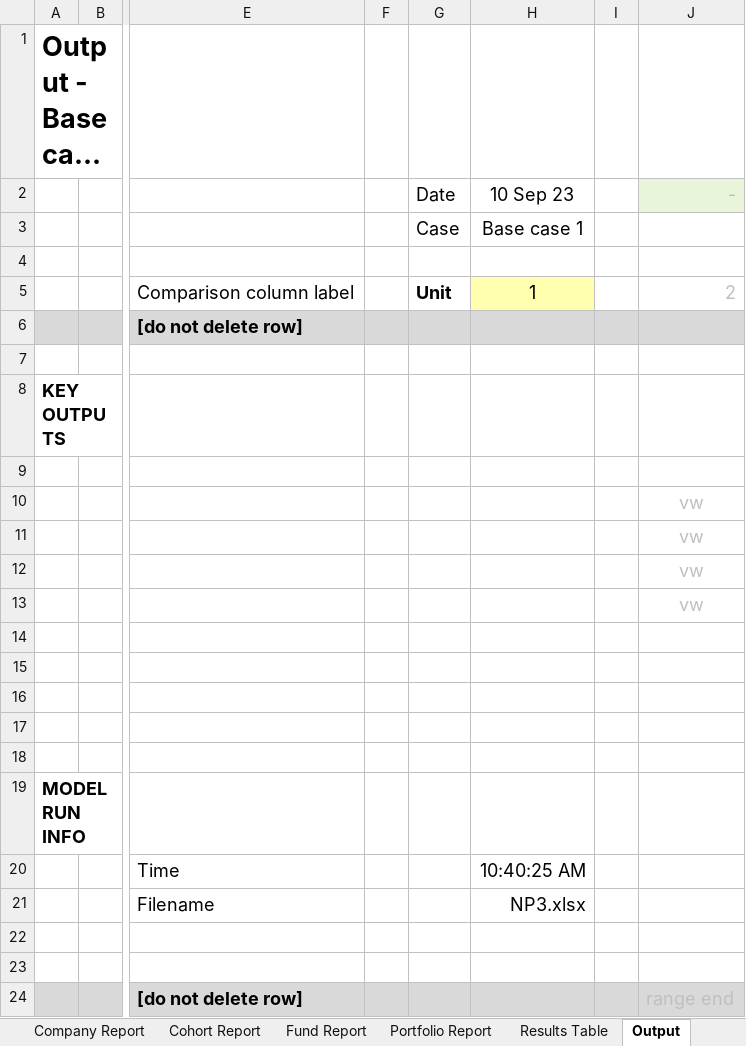
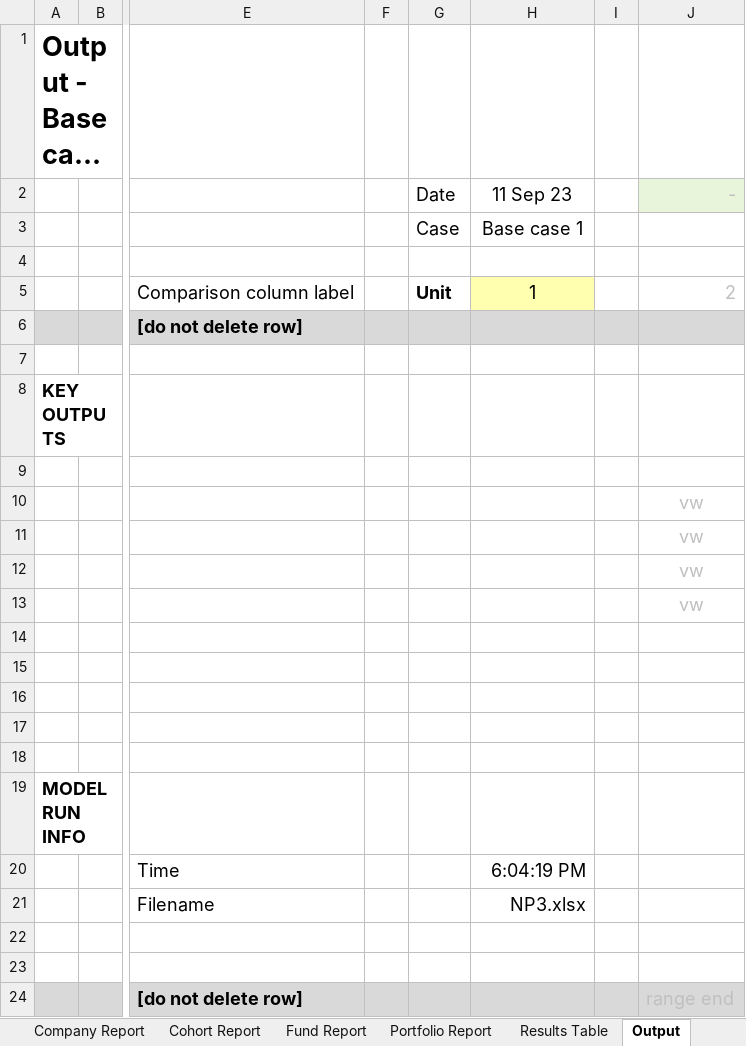
Before and after one commit to AndyDavo/Financial-Models, an Excel workbook: NP3/NP3.xlsx, sheet Output, drawn as a sheet; only a part is shown, gaps mark what is left out; long unchanged cells end in …; values as stored, in another font and other column widths than the file's, no borders; conditional formats not drawn; the diff names each change by its address in the sheet, - before the commit and + after, or states it on an @@ line.

```diff
--- a/NP3/NP3.xlsx (sheet Output)
+++ b/NP3/NP3.xlsx (sheet Output)
-H2: 10 Sep 23
+H2: 11 Sep 23
-H20: 10:40:25 AM
+H20: 6:04:19 PM
```
Also changed, not shown: sheet Company Capital Structure, sheet Company Report, sheet Cohort Structure, sheet Cohort Report, sheet InpC, other sheet tabs, formulas that keep their value, 7 other files.
